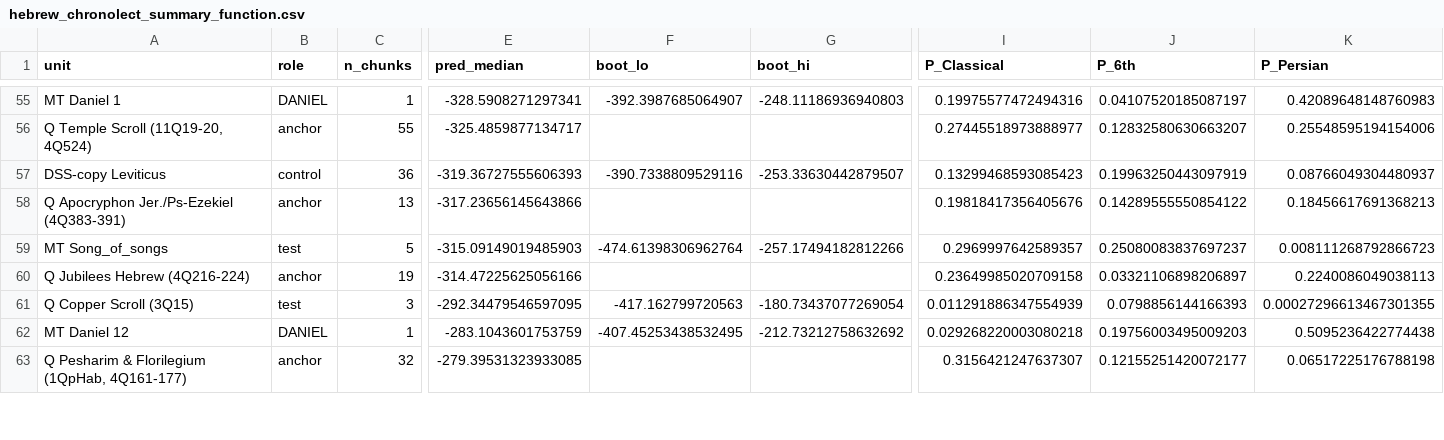
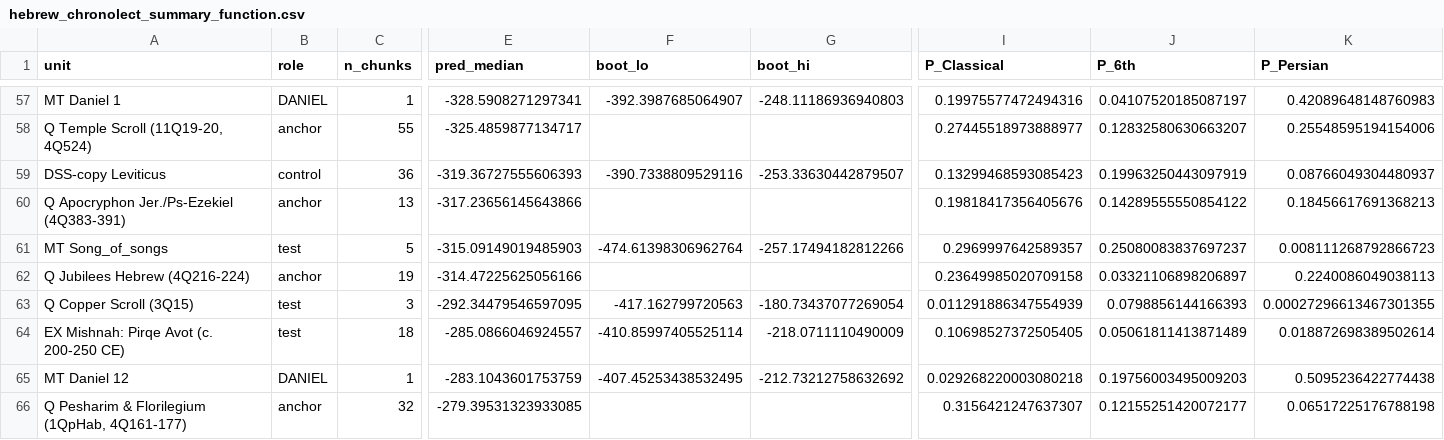
Before and after one commit to rade-crypto/rade-crypto.github.io, a CSV file: daniel-dating/results/hebrew_chronolect_summary_function.csv, drawn as a sheet; only a part is shown, gaps mark what is left out; rows hold the shown columns only; the diff covers the shown part only; the diff names each change by its address in the sheet, - before the commit and + after, or states it on an @@ line.

```diff
--- a/daniel-dating/results/hebrew_chronolect_summary_function.csv
+++ b/daniel-dating/results/hebrew_chronolect_summary_function.csv
+row 64: EX Mishnah: Pirqe Avot (c. 200-250 CE) | test | 18 | -285.0866046924557 | -410.85997405525114 | -218.0711110490009 | 0.10698527372505405 | 0.05061811413871489 | 0.018872698389502614
```
Also changed, not shown: 5 added rows and 3 edited cells elsewhere in this file, daniel-dating/results/hebrew_variables.csv, 46 other files.
